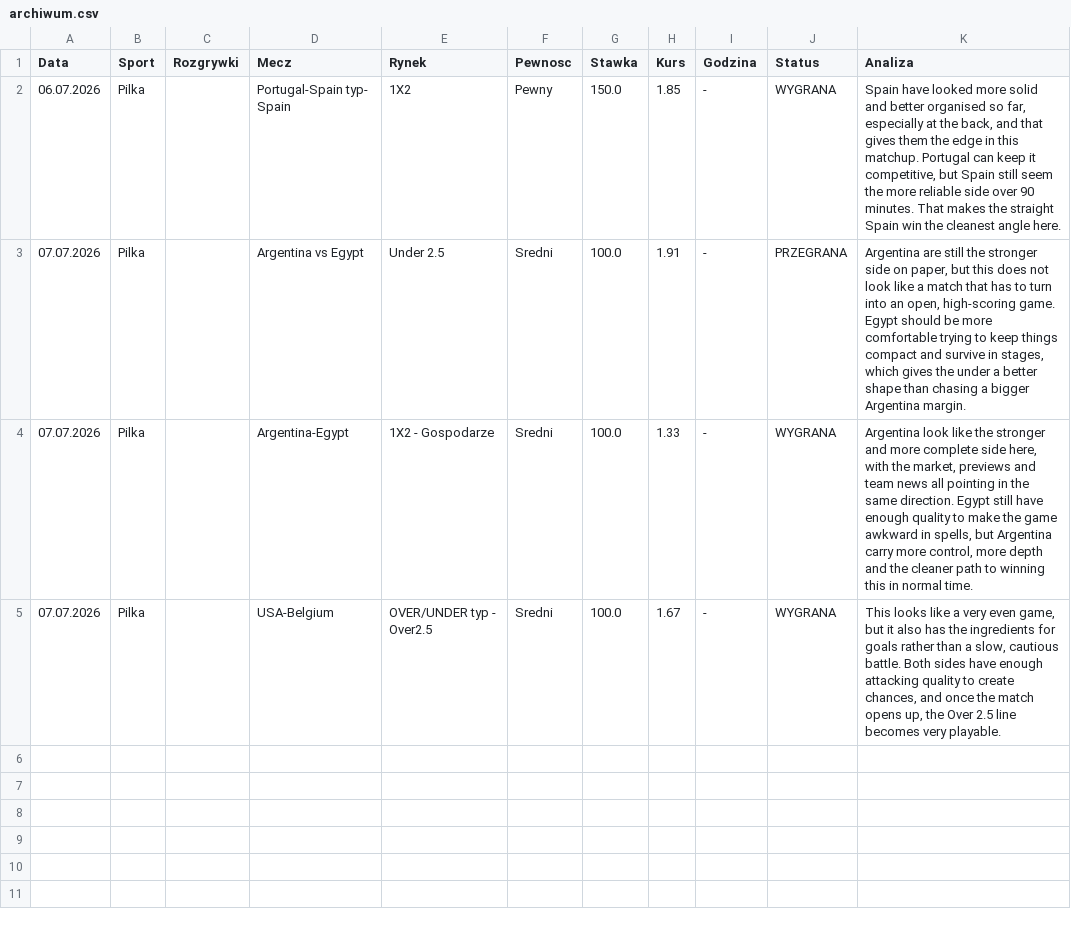
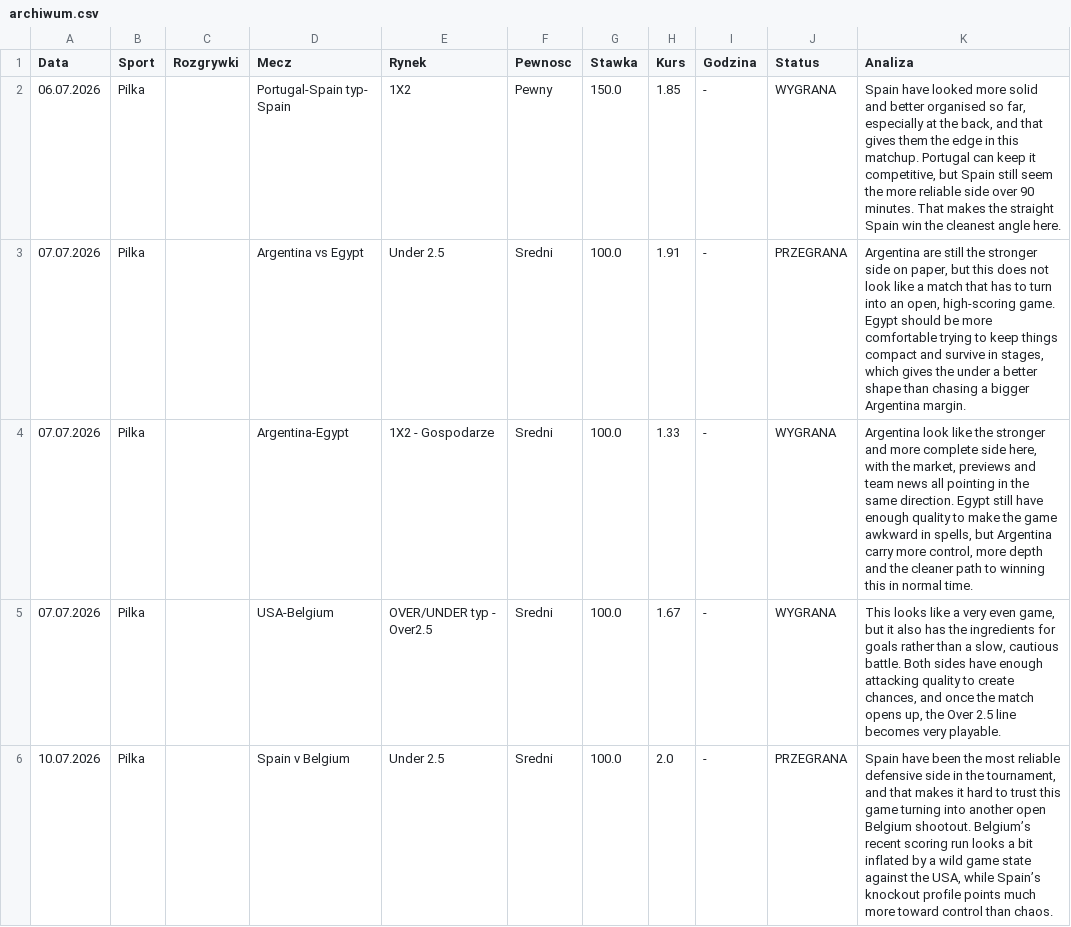
Before and after one commit to Maruha3000/kupony-dashboard, a CSV file: archiwum.csv, drawn as a sheet; the diff names each change by its address in the sheet, - before the commit and + after, or states it on an @@ line.

Commit message:
Auto-archiwizacja starych typow

```diff
--- a/archiwum.csv
+++ b/archiwum.csv
+row 6: 10.07.2026 | Pilka |  | Spain v Belgium | Under 2.5 | Sredni | 100.0 | 2.0 | - | PRZEGRANA | Spain have been the most reliable defensive side in the tournament, and that makes it hard to trust this game turning into another open Belgium shootout. Belgium’s recent scoring run looks a bit inflated by a wild game state against the USA, while Spain’s knockout profile points much more toward control than chaos.
```
